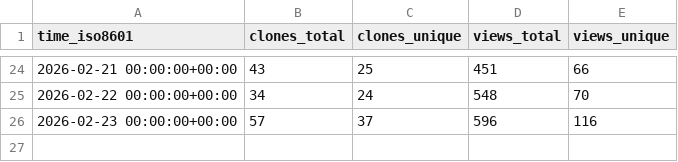
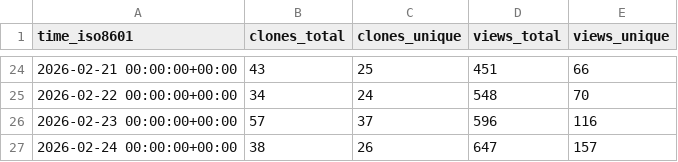
Before and after one commit to awslabs/fullstack-solution-template-for-agentcore, a CSV file: awslabs/fullstack-solution-template-for-agentcore/ghrs-data/views_clones_aggregate.csv, drawn as a sheet; only a part is shown, gaps mark what is left out; the diff names each change by its address in the sheet, - before the commit and + after, or states it on an @@ line.

```diff
--- a/awslabs/fullstack-solution-template-for-agentcore/ghrs-data/views_clones_aggregate.csv
+++ b/awslabs/fullstack-solution-template-for-agentcore/ghrs-data/views_clones_aggregate.csv
+row 27: 2026-02-24 00:00:00+00:00 | 38 | 26 | 647 | 157
```
Also changed, not shown: 1 other file.
